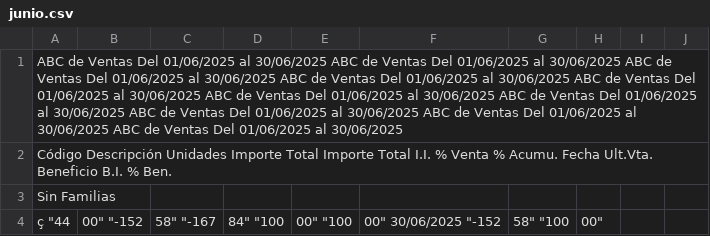
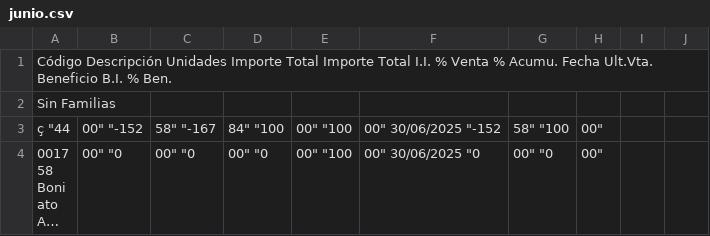
Before and after one commit to Javierfiestasbotella/curso_ia, a CSV file: Tema_01/junio.csv, drawn as a sheet; only a part is shown; the shorter side is filled out with more unchanged rows; long unchanged cells end in ….

```diff
--- a/Tema_01/junio.csv
+++ b/Tema_01/junio.csv
@@ -1,2 +1 @@
-ABC de Ventas     Del 01/06/2025 al 30/06/2025	ABC de Ventas     Del 01/06/2025 al 30/06/2025	ABC de Ventas     Del 01/06/2025 al 30/06/2025	ABC de Ventas     Del 01/06/2025 al 30/06/2025	ABC de Ventas     Del 01/06/2025 al 30/06/2025	ABC de Ventas     Del 01/06/2025 al 30/06/2025	ABC de Ventas     Del 01/06/2025 al 30/06/2025	ABC de Ventas     Del 01/06/2025 al 30/06/2025	ABC de Ventas     Del 01/06/2025 al 30/06/2025	ABC de Ventas     Del 01/06/2025 al 30/06/2025
 Código	Descripción	Unidades	Importe Total	Importe Total  I.I.	% Venta	% Acumu.	Fecha Ult.Vta.	Beneficio B.I.	% Ben.
```
Also changed, not shown: Tema_01/agosto.csv, Tema_01/julio.csv, 11 other files.
